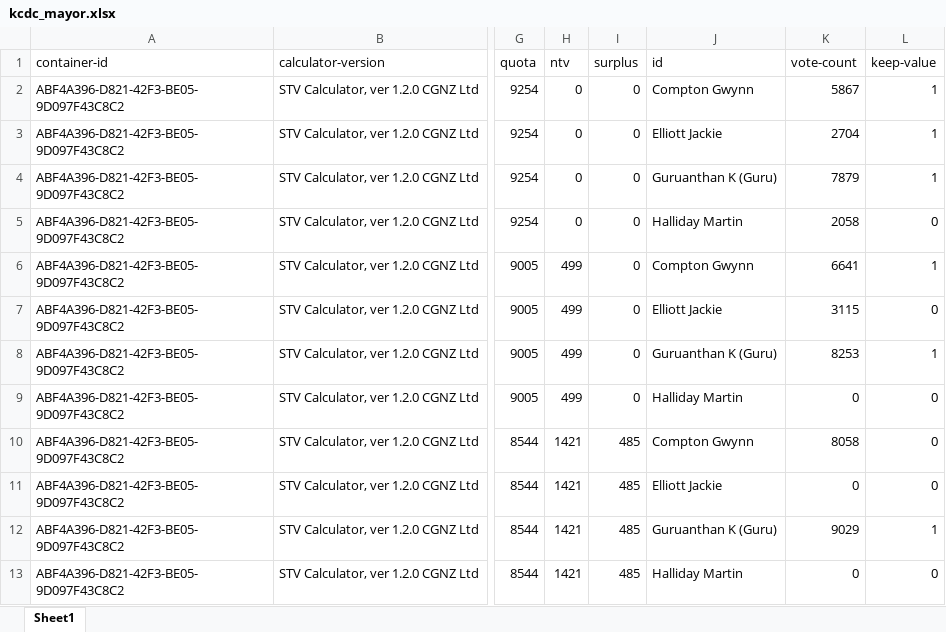
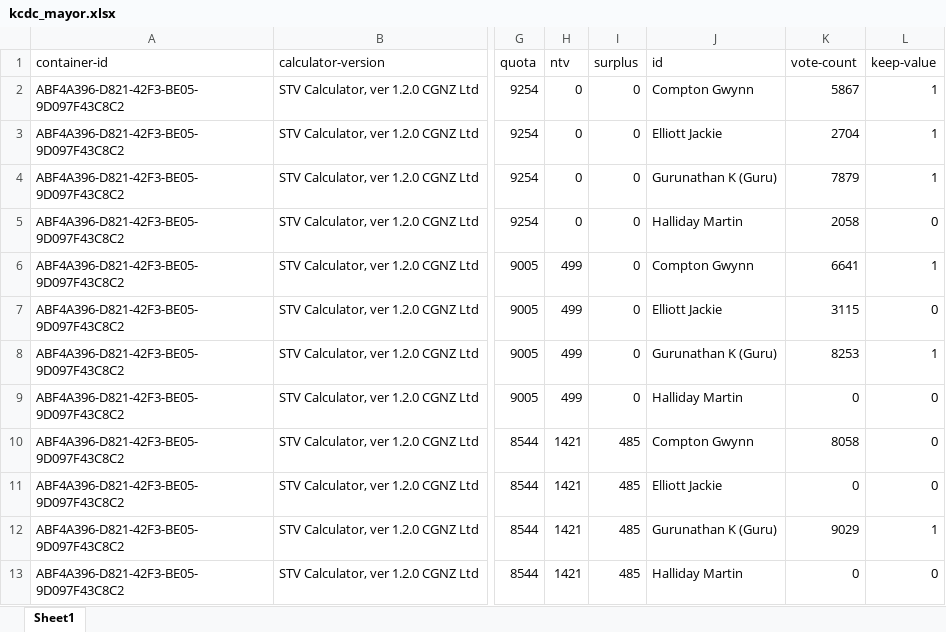
Before and after one commit to dakvid/stvnz, an Excel workbook: sources/2019/kcdc_mayor.xlsx, sheet Sheet1, drawn as a sheet; only a part is shown, gaps mark what is left out; values as stored, in another font and other column widths than the file's, no borders; table styles not drawn; the diff names each change by its address in the sheet, - before the commit and + after, or states it on an @@ line.

Commit message:
Extract PNCC from PDF. Fix typo (not mine!) in KCDC mayor's name

```diff
--- a/sources/2019/kcdc_mayor.xlsx (sheet Sheet1)
+++ b/sources/2019/kcdc_mayor.xlsx (sheet Sheet1)
-J4 (id): Guruanthan K (Guru)
+J4 (id): Gurunathan K (Guru)
-J8 (id): Guruanthan K (Guru)
+J8 (id): Gurunathan K (Guru)
-J12 (id): Guruanthan K (Guru)
+J12 (id): Gurunathan K (Guru)
```
Also changed, not shown: 4 other files.
